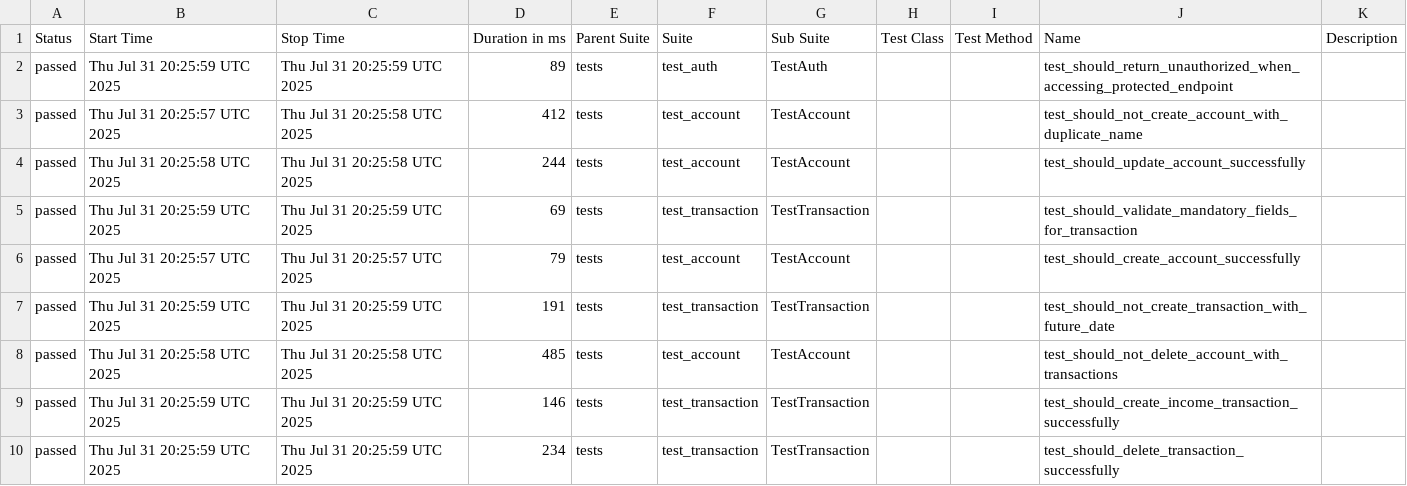
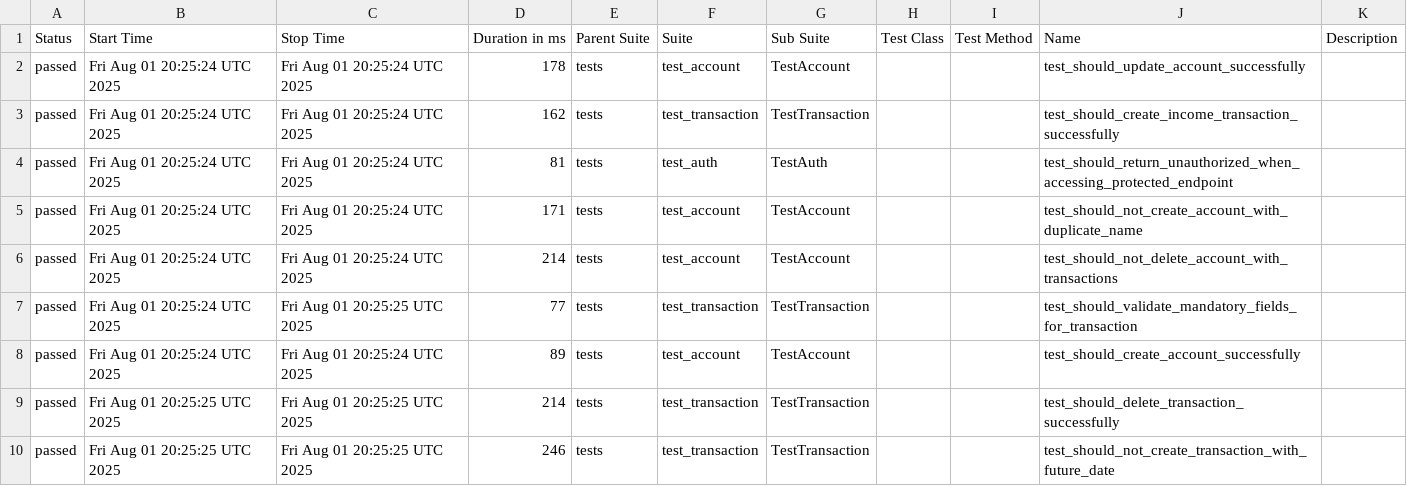
Before and after one commit to JosinaldoGJunior/python-automation-api-test, a CSV file: data/suites.csv, drawn as a sheet.

```diff
--- a/data/suites.csv
+++ b/data/suites.csv
@@ -1,10 +1,10 @@
 "Status","Start Time","Stop Time","Duration in ms","Parent Suite","Suite","Sub Suite","Test Class","Test Method","Name","Description"
-"passed","Thu Jul 31 20:25:59 UTC 2025","Thu Jul 31 20:25:59 UTC 2025","89","tests","test_auth","TestAuth","","","test_should_return_unauthorized_when_accessing_protected_endpoint",""
-"passed","Thu Jul 31 20:25:57 UTC 2025","Thu Jul 31 20:25:58 UTC 2025","412","tests","test_account","TestAccount","","","test_should_not_create_account_with_duplicate_name",""
-"passed","Thu Jul 31 20:25:58 UTC 2025","Thu Jul 31 20:25:58 UTC 2025","244","tests","test_account","TestAccount","","","test_should_update_account_successfully",""
-"passed","Thu Jul 31 20:25:59 UTC 2025","Thu Jul 31 20:25:59 UTC 2025","69","tests","test_transaction","TestTransaction","","","test_should_validate_mandatory_fields_for_transaction",""
-"passed","Thu Jul 31 20:25:57 UTC 2025","Thu Jul 31 20:25:57 UTC 2025","79","tests","test_account","TestAccount","","","test_should_create_account_successfully",""
-"passed","Thu Jul 31 20:25:59 UTC 2025","Thu Jul 31 20:25:59 UTC 2025","191","tests","test_transaction","TestTransaction","","","test_should_not_create_transaction_with_future_date",""
-"passed","Thu Jul 31 20:25:58 UTC 2025","Thu Jul 31 20:25:58 UTC 2025","485","tests","test_account","TestAccount","","","test_should_not_delete_account_with_transactions",""
-"passed","Thu Jul 31 20:25:59 UTC 2025","Thu Jul 31 20:25:59 UTC 2025","146","tests","test_transaction","TestTransaction","","","test_should_create_income_transaction_successfully",""
-"passed","Thu Jul 31 20:25:59 UTC 2025","Thu Jul 31 20:25:59 UTC 2025","234","tests","test_transaction","TestTransaction","","","test_should_delete_transaction_successfully",""
+"passed","Fri Aug 01 20:25:24 UTC 2025","Fri Aug 01 20:25:24 UTC 2025","178","tests","test_account","TestAccount","","","test_should_update_account_successfully",""
+"passed","Fri Aug 01 20:25:24 UTC 2025","Fri Aug 01 20:25:24 UTC 2025","162","tests","test_transaction","TestTransaction","","","test_should_create_income_transaction_successfully",""
+"passed","Fri Aug 01 20:25:24 UTC 2025","Fri Aug 01 20:25:24 UTC 2025","81","tests","test_auth","TestAuth","","","test_should_return_unauthorized_when_accessing_protected_endpoint",""
+"passed","Fri Aug 01 20:25:24 UTC 2025","Fri Aug 01 20:25:24 UTC 2025","171","tests","test_account","TestAccount","","","test_should_not_create_account_with_duplicate_name",""
+"passed","Fri Aug 01 20:25:24 UTC 2025","Fri Aug 01 20:25:24 UTC 2025","214","tests","test_account","TestAccount","","","test_should_not_delete_account_with_transactions",""
+"passed","Fri Aug 01 20:25:24 UTC 2025","Fri Aug 01 20:25:25 UTC 2025","77","tests","test_transaction","TestTransaction","","","test_should_validate_mandatory_fields_for_transaction",""
+"passed","Fri Aug 01 20:25:24 UTC 2025","Fri Aug 01 20:25:24 UTC 2025","89","tests","test_account","TestAccount","","","test_should_create_account_successfully",""
+"passed","Fri Aug 01 20:25:25 UTC 2025","Fri Aug 01 20:25:25 UTC 2025","214","tests","test_transaction","TestTransaction","","","test_should_delete_transaction_successfully",""
+"passed","Fri Aug 01 20:25:25 UTC 2025","Fri Aug 01 20:25:25 UTC 2025","246","tests","test_transaction","TestTransaction","","","test_should_not_create_transaction_with_future_date",""
```
Also changed, not shown: 32 other files.
